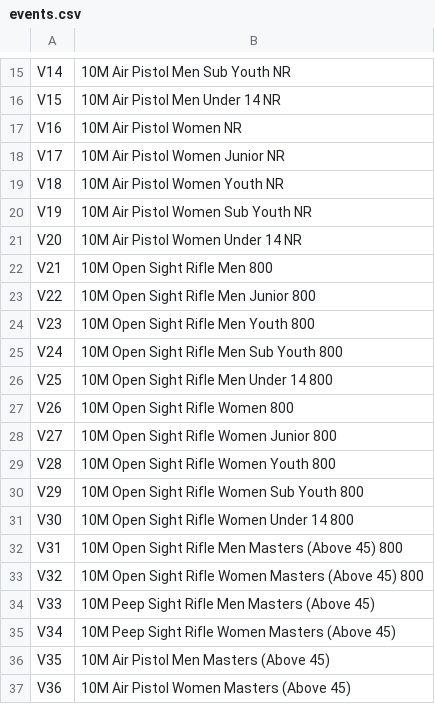
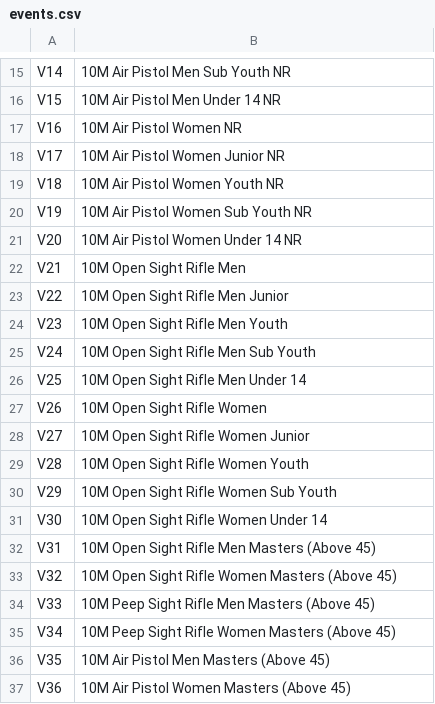
Before and after one commit to intellishoot/intellishoot, a CSV file: events.csv, drawn as a sheet; only a part is shown, gaps mark what is left out.

Commit message:
Add files via upload

```diff
--- a/events.csv
+++ b/events.csv
@@ -21,14 +21,14 @@ V19,10M Air Pistol Women Sub Youth NR
 V20,10M Air Pistol Women Under 14 NR
-V21,10M Open Sight Rifle Men 800
-V22,10M Open Sight Rifle Men Junior 800
-V23,10M Open Sight Rifle Men Youth 800
-V24,10M Open Sight Rifle Men Sub Youth 800
-V25,10M Open Sight Rifle Men Under 14 800
-V26,10M Open Sight Rifle Women 800
-V27,10M Open Sight Rifle Women Junior 800
-V28,10M Open Sight Rifle Women Youth 800
-V29,10M Open Sight Rifle Women Sub Youth 800
-V30,10M Open Sight Rifle Women Under 14 800
-V31,10M Open Sight Rifle Men Masters (Above 45) 800
-V32,10M Open Sight Rifle Women Masters (Above 45) 800
+V21,10M Open Sight Rifle Men
+V22,10M Open Sight Rifle Men Junior
+V23,10M Open Sight Rifle Men Youth
+V24,10M Open Sight Rifle Men Sub Youth
+V25,10M Open Sight Rifle Men Under 14
+V26,10M Open Sight Rifle Women
+V27,10M Open Sight Rifle Women Junior
+V28,10M Open Sight Rifle Women Youth
+V29,10M Open Sight Rifle Women Sub Youth
+V30,10M Open Sight Rifle Women Under 14
+V31,10M Open Sight Rifle Men Masters (Above 45)
+V32,10M Open Sight Rifle Women Masters (Above 45)
 V33,10M Peep Sight Rifle Men Masters (Above 45)
```
